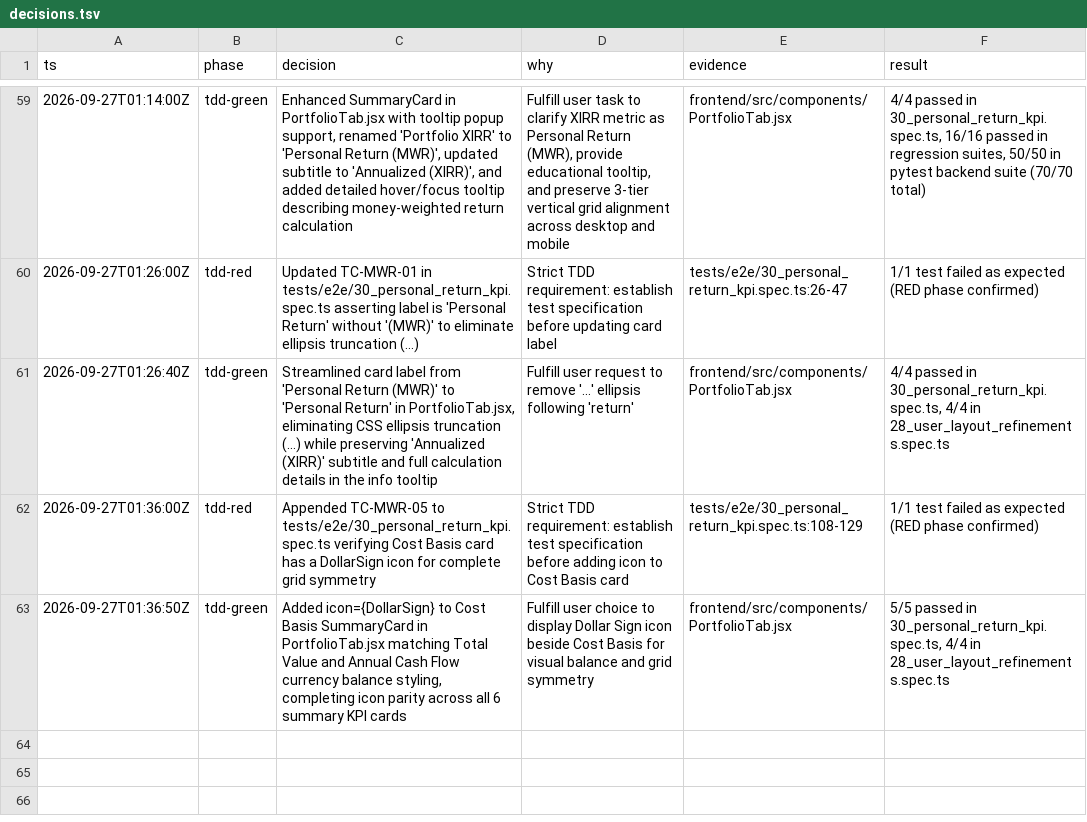
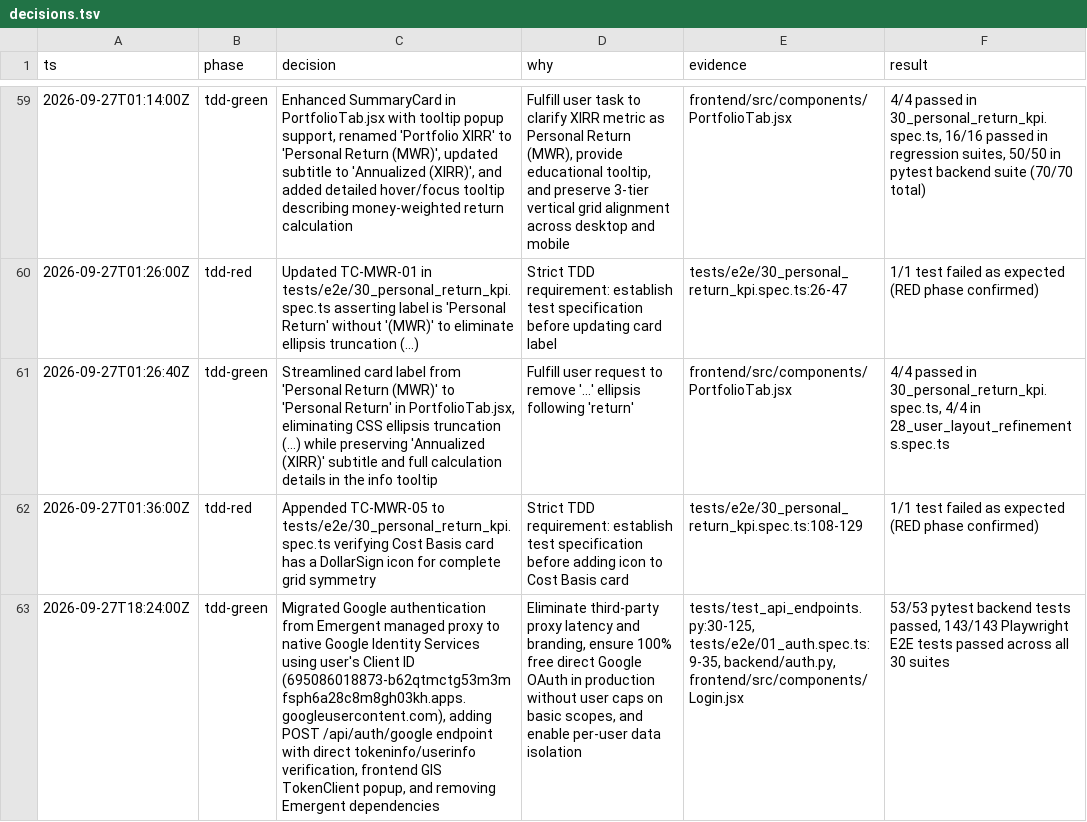
Before and after one commit to tekurkaa/portfolio-manager, a TSV file: decisions.tsv, drawn as a sheet; only a part is shown, gaps mark what is left out; removed rows and columns are numbered as before the commit, all else as after; the diff names each change by its address in the sheet, - before the commit and + after, or states it on an @@ line.

Commit message:
feat: implement Google authentication with token verification and tests

```diff
--- a/decisions.tsv
+++ b/decisions.tsv
-row 63: 2026-09-27T01:36:50Z | tdd-green | Added icon={DollarSign} to Cost Basis SummaryCard in PortfolioTab.jsx matching Total Value and Annual Cash Flow currency balance styling, completing icon parity across all 6 summary KPI cards | Fulfill user choice to display Dollar Sign icon beside Cost Basis for visual balance and grid symmetry | frontend/src/components/PortfolioTab.jsx | 5/5 passed in 30_personal_return_kpi.spec.ts, 4/4 in 28_user_layout_refinements.spec.ts
+row 63: 2026-09-27T18:24:00Z | tdd-green | Migrated Google authentication from Emergent managed proxy to native Google Identity Services using user's Client ID (695086018873-b62qtmctg53m3mfsph6a28c8m8gh03kh.apps.googleusercontent.com), adding POST /api/auth/google endpoint with direct tokeninfo/userinfo verification, frontend GIS TokenClient popup, and removing Emergent dependencies | Eliminate third-party proxy latency and branding, ensure 100% free direct Google OAuth in production without user caps on basic scopes, and enable per-user data isolation | tests/test_api_endpoints.py:30-125, tests/e2e/01_auth.spec.ts:9-35, backend/auth.py, frontend/src/components/Login.jsx | 53/53 pytest backend tests passed, 143/143 Playwright E2E tests passed across all 30 suites
```
Also changed, not shown: 11 other files.
